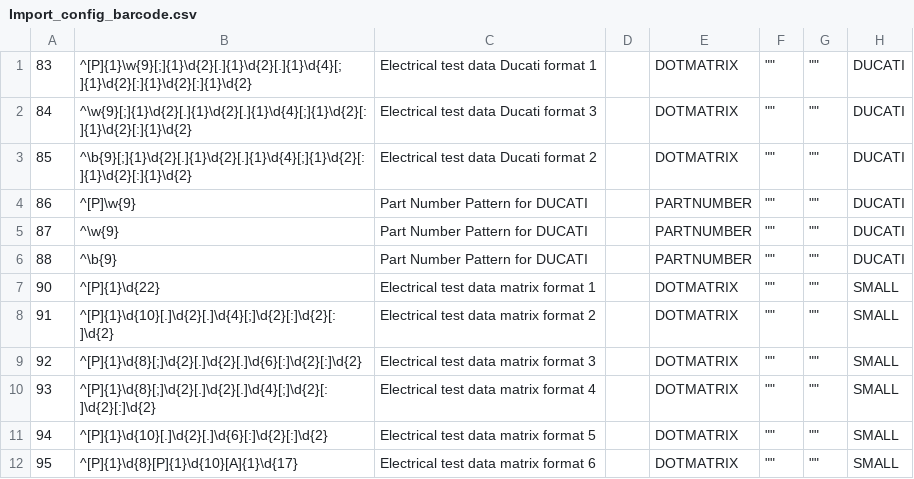
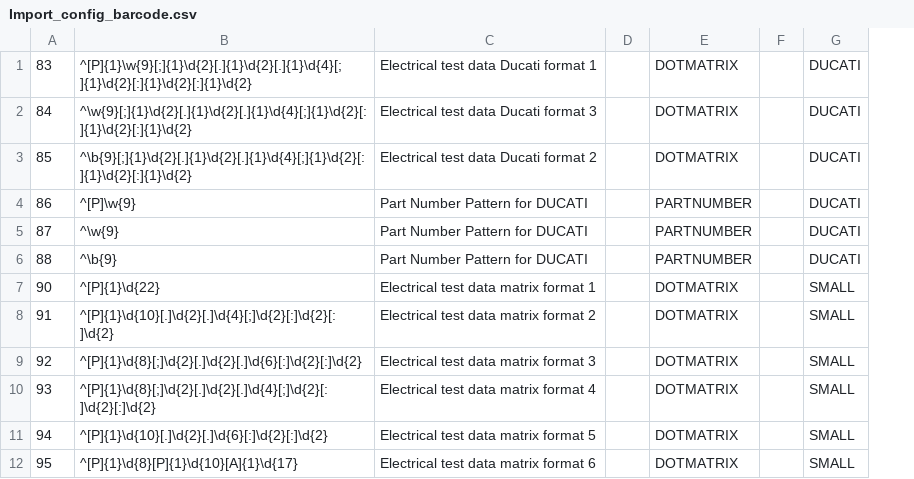
Before and after one commit to EO-SOFT/PGSystem, a CSV file: Updates/DB_PATCH_V1.17.10.05_last/Import_config_barcode.csv, drawn as a sheet; only a part is shown; removed rows and columns are numbered as before the commit, all else as after; the diff names each change by its address in the sheet, - before the commit and + after, or states it on an @@ line.

```diff
--- a/Updates/DB_PATCH_V1.17.10.05_last/Import_config_barcode.csv
+++ b/Updates/DB_PATCH_V1.17.10.05_last/Import_config_barcode.csv
-column F, rows 1-12: all ""
-column G, rows 1-12: all ""
+column F, empty
```
Also changed, not shown: 24 other files.
